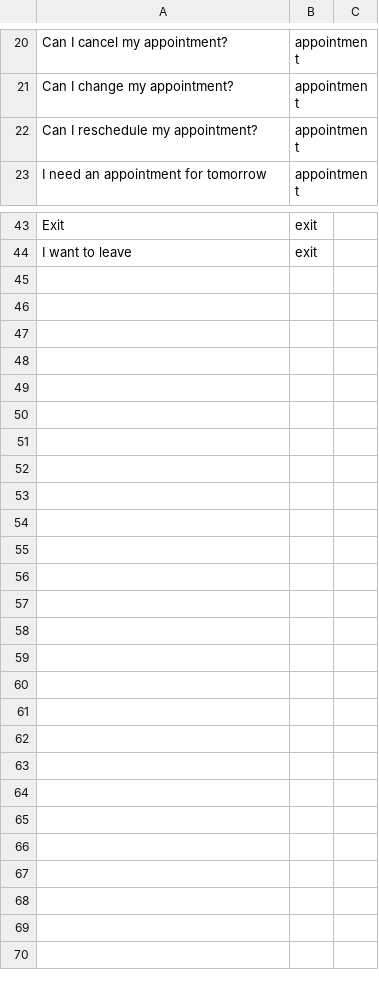
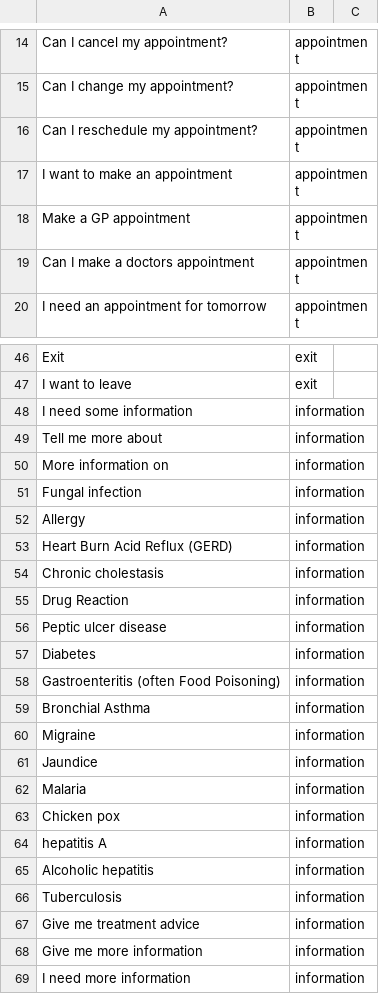
Before and after one commit to cegavix/Virtual-Doctors-Chatbot, a CSV file: Templated_based_Chatbot/Datasets/intentmatch_dataset.csv, drawn as a sheet; only a part is shown, gaps mark what is left out; the diff covers the shown part only.

Commit message:
feat: Front implemented and working, transformer based chat generation also implemented

```diff
--- a/Templated_based_Chatbot/Datasets/intentmatch_dataset.csv
+++ b/Templated_based_Chatbot/Datasets/intentmatch_dataset.csv
@@ -22,2 +16,5 @@ Can I change my appointment?,appointment
 Can I reschedule my appointment?,appointment
+I want to make an appointment,appointment
+Make a GP appointment,appointment
+Can I make a doctors appointment,appointment
 I need an appointment for tomorrow,appointment
@@ -44 +47,23 @@ Exit,exit
 I want to leave,exit
+I need some information,information
+Tell me more about ,information
+More information on,information
+Fungal infection,information
+Allergy,information
+Heart Burn Acid Reflux (GERD),information
+Chronic cholestasis,information
+Drug Reaction,information
+Peptic ulcer disease,information
+Diabetes,information
+Gastroenteritis (often Food Poisoning),information
+Bronchial Asthma,information
+Migraine,information
+Jaundice,information
+Malaria,information
+Chicken pox,information
+hepatitis A,information
+Alcoholic hepatitis,information
+Tuberculosis,information
+Give me treatment advice,information
+Give me more information,information
+I need more information,information
```
Also changed, not shown: 7 added rows, 7 removed rows and 4 edited cells elsewhere in this file, Templated_based_Chatbot/Datasets/util/disease_key.csv, 24 other files.
